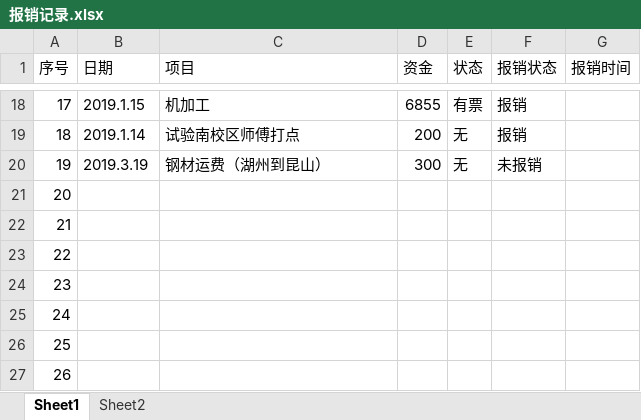
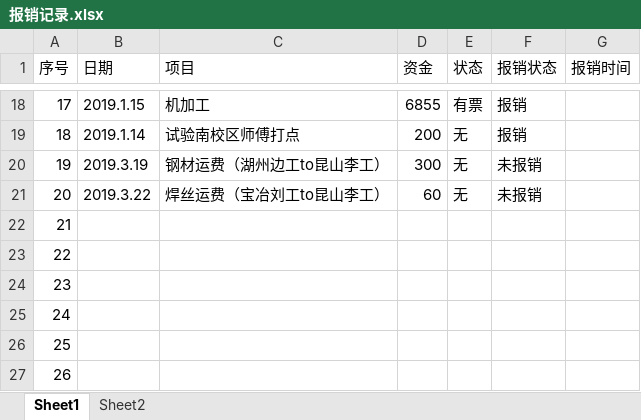
Before and after one commit to zhaochen613899/Graduate-thesis, an Excel workbook: 报销通道/报销记录.xlsx, sheet Sheet1, drawn as a sheet; only a part is shown, gaps mark what is left out; values as stored, in another font and other column widths than the file's, no borders; the diff names each change by its address in the sheet, - before the commit and + after, or states it on an @@ line.

```diff
--- a/报销通道/报销记录.xlsx (sheet Sheet1)
+++ b/报销通道/报销记录.xlsx (sheet Sheet1)
-C20 (项目): 钢材运费（湖州到昆山）
+C20 (项目): 钢材运费（湖州边工to昆山李工）
-B21 (日期): (empty)
+B21 (日期): 2019.3.22
-C21 (项目): (empty)
+C21 (项目): 焊丝运费（宝冶刘工to昆山李工）
-D21 (资金): (empty)
+D21 (资金): 60
-E21 (状态): (empty)
+E21 (状态): 无
-F21 (报销状态): (empty)
+F21 (报销状态): 未报销
```
Also changed, not shown: 13 other files.
